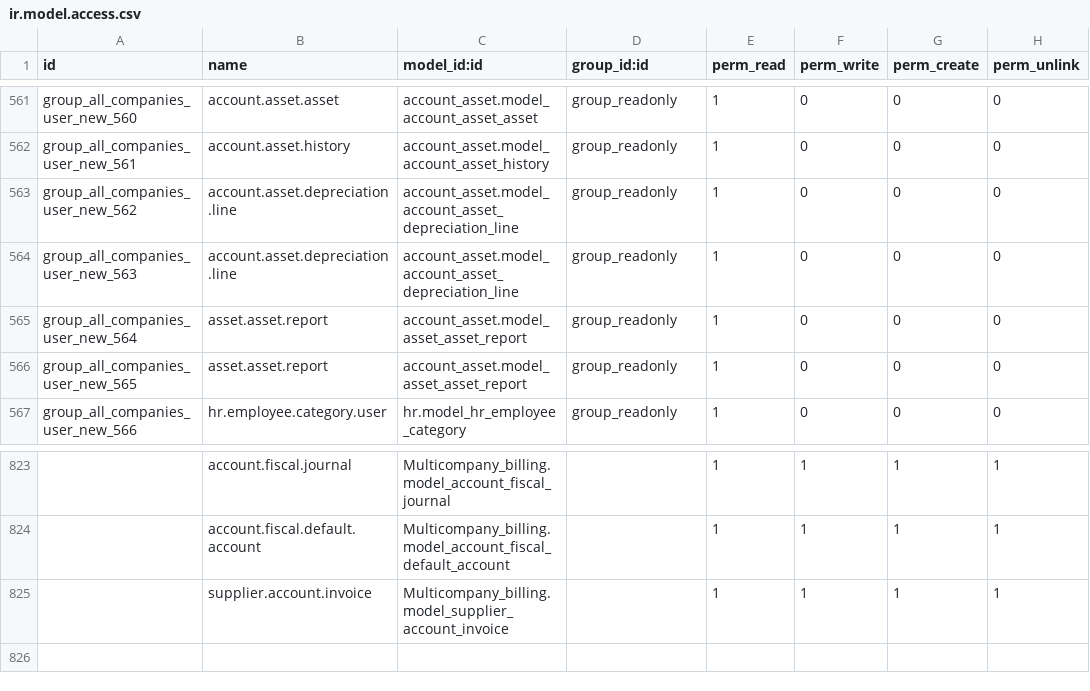
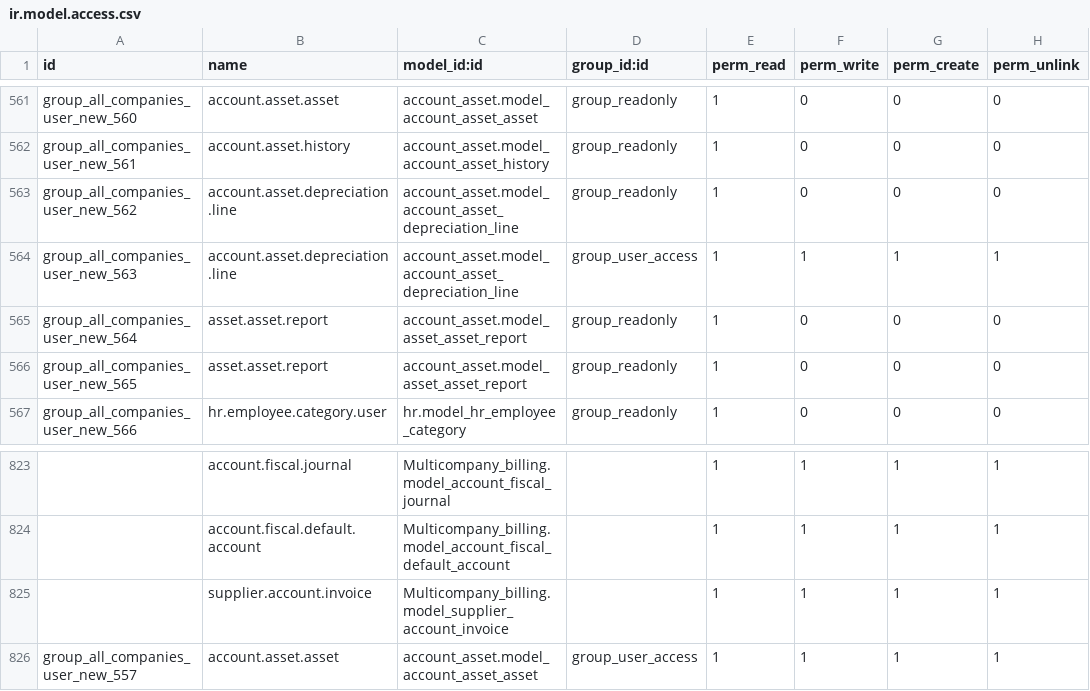
Before and after one commit to drishti-developer/Afras, a CSV file: afras_security/security/ir.model.access.csv, drawn as a sheet; only a part is shown, gaps mark what is left out; the diff names each change by its address in the sheet, - before the commit and + after, or states it on an @@ line.

Commit message:
update the security file

```diff
--- a/afras_security/security/ir.model.access.csv
+++ b/afras_security/security/ir.model.access.csv
-D564 (group_id:id): group_readonly
+D564 (group_id:id): group_user_access
-F564 (perm_write): 0
+F564 (perm_write): 1
-G564 (perm_create): 0
+G564 (perm_create): 1
-H564 (perm_unlink): 0
+H564 (perm_unlink): 1
+row 826: group_all_companies_user_new_557 | account.asset.asset | account_asset.model_account_asset_asset | group_user_access | 1 | 1 | 1 | 1
```
Also changed, not shown: 17 other files.
